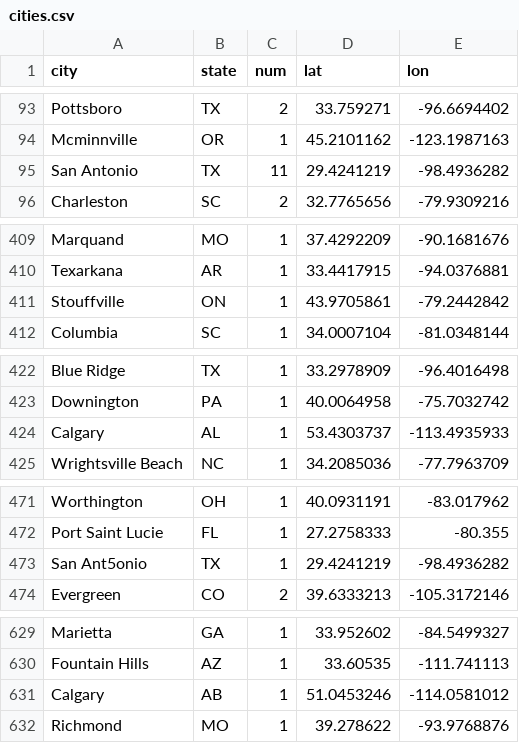
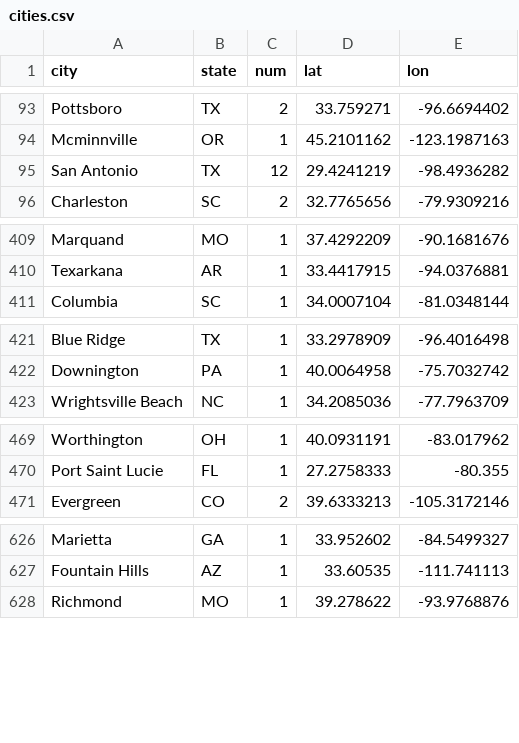
Before and after one commit to janmilosh/adjuster-map, a CSV file: data/cities.csv, drawn as a sheet; only a part is shown, gaps mark what is left out; the diff covers the shown part only.

Commit message:
Removes Canadian cities from cities.csv file, reduces circle sizes

```diff
--- a/data/cities.csv
+++ b/data/cities.csv
@@ -94,3 +94,3 @@ Pottsboro,TX,2,33.759271,-96.6694402
 Mcminnville,OR,1,45.2101162,-123.1987163
-San Antonio,TX,11,29.4241219,-98.4936282
+San Antonio,TX,12,29.4241219,-98.4936282
 Charleston,SC,2,32.7765656,-79.9309216
@@ -410,3 +410,2 @@ Marquand,MO,1,37.4292209,-90.1681676
 Texarkana,AR,1,33.4417915,-94.0376881
-Stouffville,ON,1,43.9705861,-79.2442842
 Columbia,SC,1,34.0007104,-81.0348144
@@ -423,3 +422,2 @@ Blue Ridge,TX,1,33.2978909,-96.4016498
 Downington,PA,1,40.0064958,-75.7032742
-Calgary,AL,1,53.4303737,-113.4935933
 Wrightsville Beach,NC,1,34.2085036,-77.7963709
@@ -472,3 +470,2 @@ Worthington,OH,1,40.0931191,-83.017962
 Port Saint Lucie,FL,1,27.2758333,-80.355
-San Ant5onio,TX,1,29.4241219,-98.4936282
 Evergreen,CO,2,39.6333213,-105.3172146
@@ -630,3 +627,2 @@ Marietta,GA,1,33.952602,-84.5499327
 Fountain Hills,AZ,1,33.60535,-111.741113
-Calgary,AB,1,51.0453246,-114.0581012
 Richmond,MO,1,39.278622,-93.9768876
```
Also changed, not shown: 1 edited cell elsewhere in this file, 1 other file.
